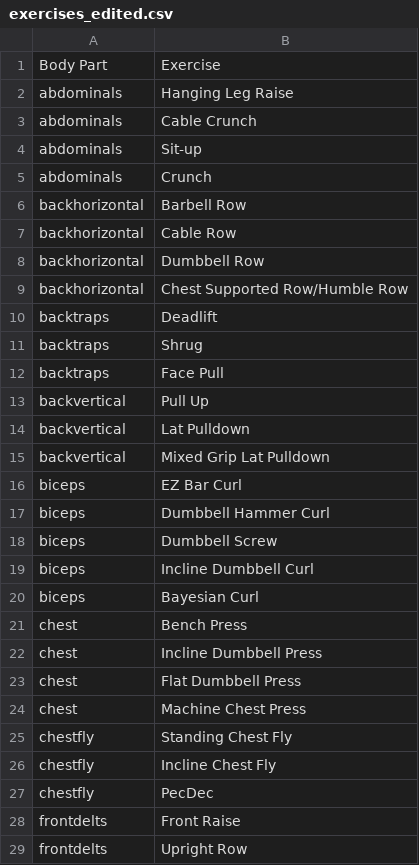
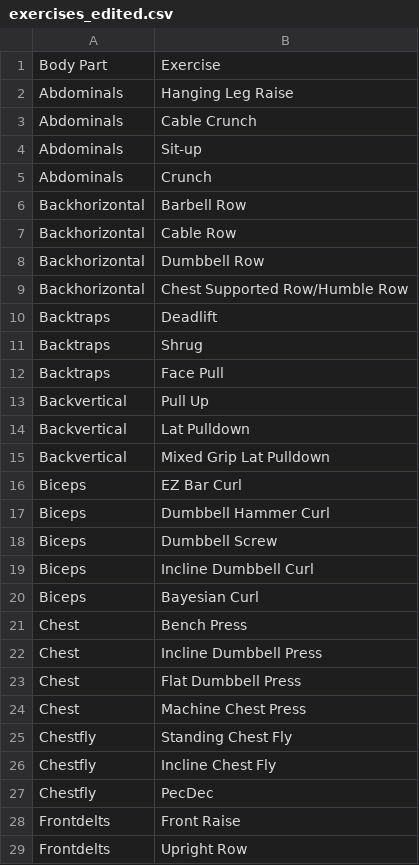
Before and after one commit to Laurence-W/workout, a CSV file: exercises_edited.csv, drawn as a sheet; only a part is shown; the diff covers the shown part only.

```diff
--- a/exercises_edited.csv
+++ b/exercises_edited.csv
@@ -1,29 +1,29 @@
 Body Part,Exercise
-abdominals,Hanging Leg Raise
-abdominals,Cable Crunch
-abdominals,Sit-up
-abdominals,Crunch
-backhorizontal,Barbell Row
-backhorizontal,Cable Row
-backhorizontal,Dumbbell Row
-backhorizontal,Chest Supported Row/Humble Row
-backtraps,Deadlift
-backtraps,Shrug
-backtraps,Face Pull
-backvertical,Pull Up
-backvertical,Lat Pulldown
-backvertical,Mixed Grip Lat Pulldown
-biceps,EZ Bar Curl
-biceps,Dumbbell Hammer Curl
-biceps,Dumbbell Screw
-biceps,Incline Dumbbell Curl
-biceps,Bayesian Curl
-chest,Bench Press
-chest,Incline Dumbbell Press
-chest,Flat Dumbbell Press
-chest,Machine Chest Press
-chestfly,Standing Chest Fly
-chestfly,Incline Chest Fly
-chestfly,PecDec
-frontdelts,Front Raise
-frontdelts,Upright Row
+Abdominals,Hanging Leg Raise
+Abdominals,Cable Crunch
+Abdominals,Sit-up
+Abdominals,Crunch
+Backhorizontal,Barbell Row
+Backhorizontal,Cable Row
+Backhorizontal,Dumbbell Row
+Backhorizontal,Chest Supported Row/Humble Row
+Backtraps,Deadlift
+Backtraps,Shrug
+Backtraps,Face Pull
+Backvertical,Pull Up
+Backvertical,Lat Pulldown
+Backvertical,Mixed Grip Lat Pulldown
+Biceps,EZ Bar Curl
+Biceps,Dumbbell Hammer Curl
+Biceps,Dumbbell Screw
+Biceps,Incline Dumbbell Curl
+Biceps,Bayesian Curl
+Chest,Bench Press
+Chest,Incline Dumbbell Press
+Chest,Flat Dumbbell Press
+Chest,Machine Chest Press
+Chestfly,Standing Chest Fly
+Chestfly,Incline Chest Fly
+Chestfly,PecDec
+Frontdelts,Front Raise
+Frontdelts,Upright Row
```
Also changed, not shown: 24 edited cells elsewhere in this file, 1 other file.
